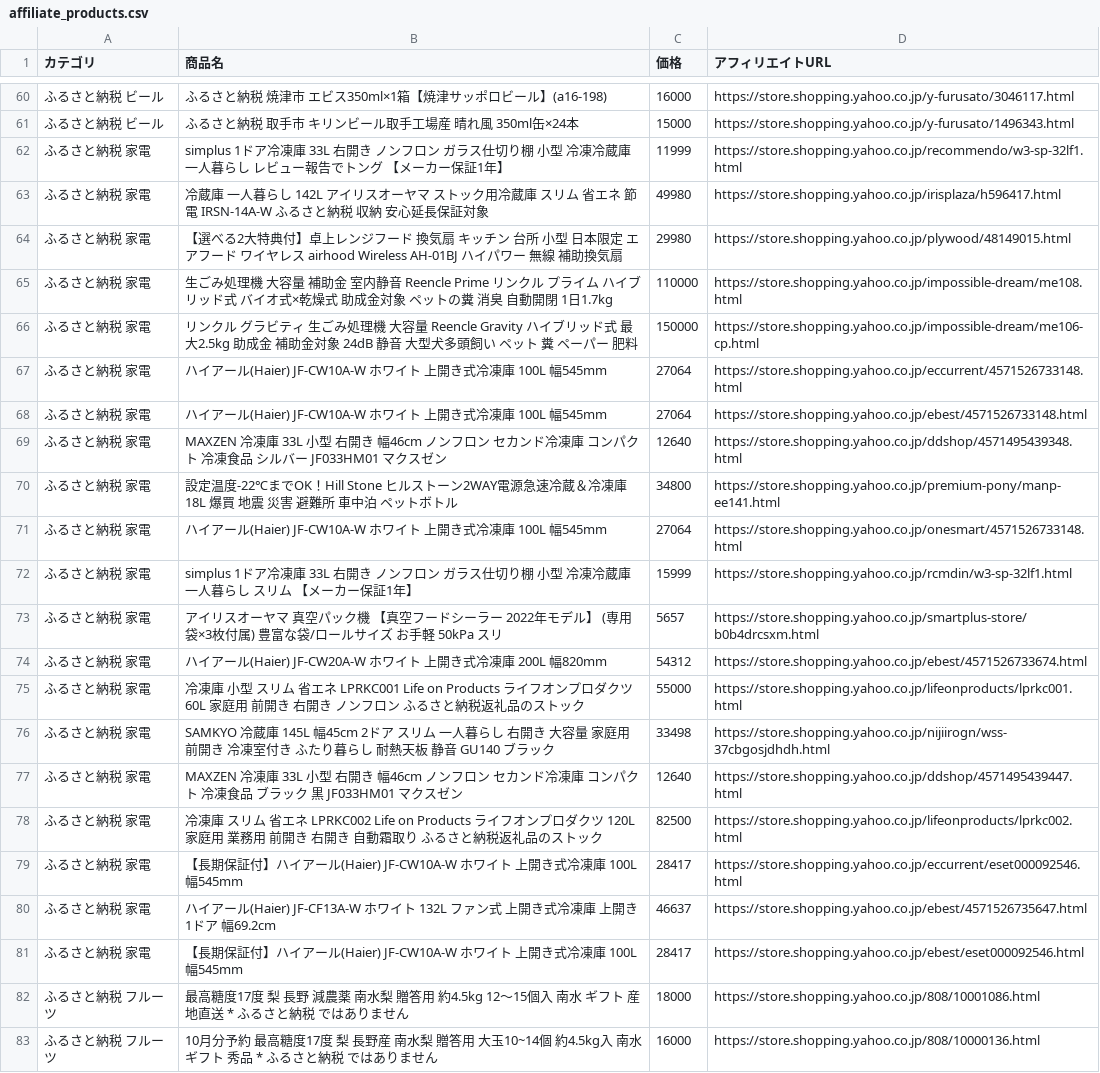
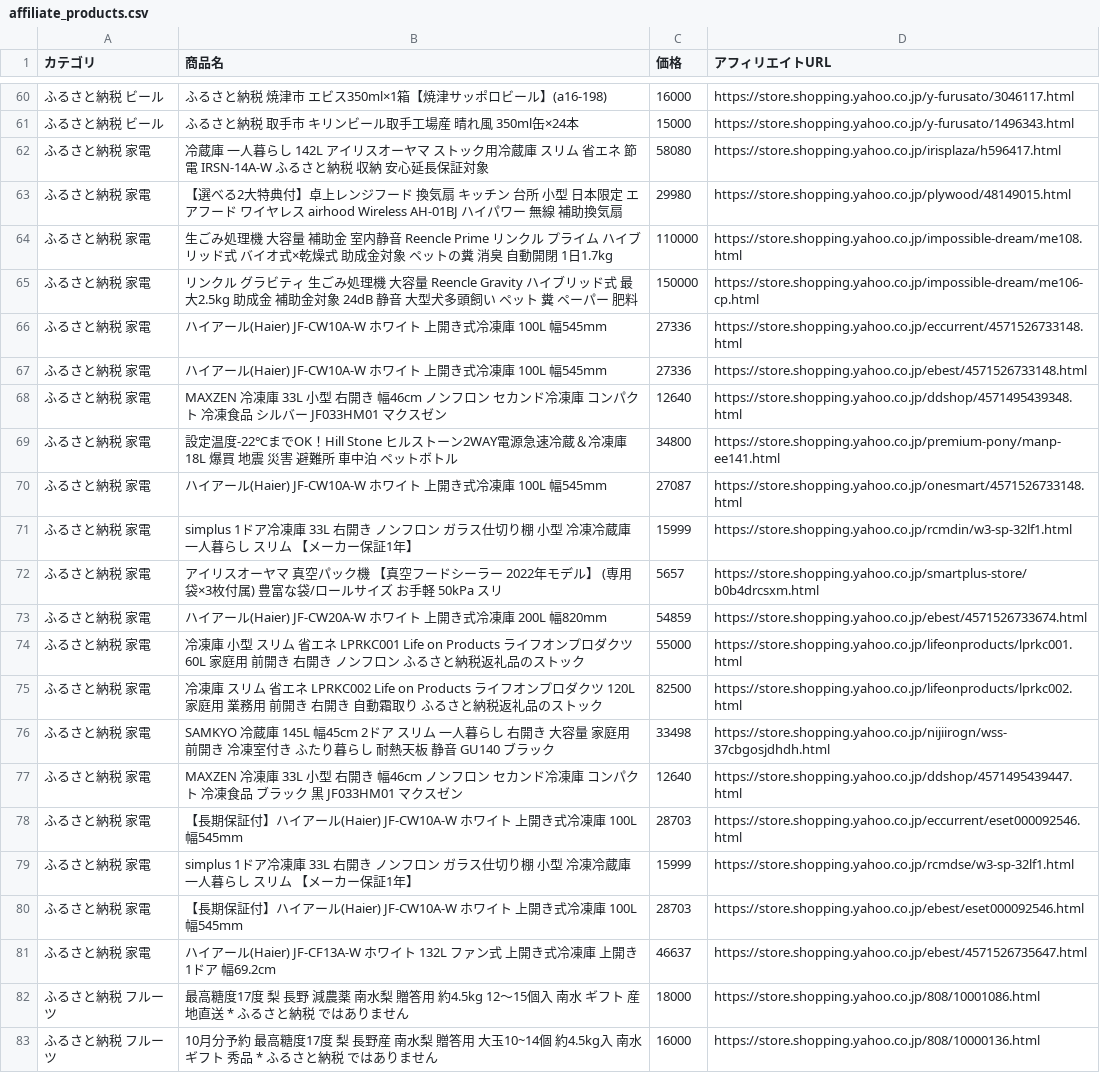
Before and after one commit to nrh44702-cell/yahoo-furusato, a CSV file: affiliate_products.csv, drawn as a sheet; only a part is shown, gaps mark what is left out; the diff covers the shown part only.

```diff
--- a/affiliate_products.csv
+++ b/affiliate_products.csv
@@ -61,4 +61,3 @@
 ふるさと納税 ビール,ふるさと納税 取手市 キリンビール取手工場産　晴れ風　350ml缶×24本,15000,https://store.shopping.yahoo.co.jp/y-furusato/1496343.html
-ふるさと納税 家電,simplus 1ドア冷凍庫 33L 右開き ノンフロン ガラス仕切り棚 小型 冷凍冷蔵庫 一人暮らし レビュー報告でトング 【メーカー保証1年】,11999,https://store.shopping.yahoo.co.jp/recommendo/w3-sp-32lf1.html
-ふるさと納税 家電,冷蔵庫 一人暮らし 142L アイリスオーヤマ ストック用冷蔵庫 スリム 省エネ 節電 IRSN-14A-W ふるさと納税 収納 安心延長保証対象,49980,https://store.shopping.yahoo.co.jp/irisplaza/h596417.html
+ふるさと納税 家電,冷蔵庫 一人暮らし 142L アイリスオーヤマ ストック用冷蔵庫 スリム 省エネ 節電 IRSN-14A-W ふるさと納税 収納 安心延長保証対象,58080,https://store.shopping.yahoo.co.jp/irisplaza/h596417.html
 ふるさと納税 家電,【選べる2大特典付】卓上レンジフード 換気扇 キッチン 台所 小型 日本限定 エアフード ワイヤレス airhood Wireless AH-01BJ ハイパワー 無線 補助換気扇,29980,https://store.shopping.yahoo.co.jp/plywood/48149015.html
@@ -66,17 +65,18 @@
 ふるさと納税 家電,リンクル グラビティ 生ごみ処理機 大容量 Reencle Gravity ハイブリッド式 最大2.5kg 助成金 補助金対象 24dB 静音 大型犬多頭飼い ペット 糞 ペーパー 肥料,150000,https://store.shopping.yahoo.co.jp/impossible-dream/me106-cp.html
-ふるさと納税 家電,ハイアール(Haier) JF-CW10A-W ホワイト 上開き式冷凍庫 100L 幅545mm,27064,https://store.shopping.yahoo.co.jp/eccurrent/4571526733148.html
-ふるさと納税 家電,ハイアール(Haier) JF-CW10A-W ホワイト 上開き式冷凍庫 100L 幅545mm,27064,https://store.shopping.yahoo.co.jp/ebest/4571526733148.html
+ふるさと納税 家電,ハイアール(Haier) JF-CW10A-W ホワイト 上開き式冷凍庫 100L 幅545mm,27336,https://store.shopping.yahoo.co.jp/eccurrent/4571526733148.html
+ふるさと納税 家電,ハイアール(Haier) JF-CW10A-W ホワイト 上開き式冷凍庫 100L 幅545mm,27336,https://store.shopping.yahoo.co.jp/ebest/4571526733148.html
 ふるさと納税 家電,MAXZEN 冷凍庫 33L 小型 右開き 幅46cm ノンフロン セカンド冷凍庫 コンパクト 冷凍食品 シルバー JF033HM01 マクスゼン,12640,https://store.shopping.yahoo.co.jp/ddshop/4571495439348.html
 ふるさと納税 家電,設定温度-22℃までOK！Hill Stone ヒルストーン2WAY電源急速冷蔵＆冷凍庫18L 爆買 地震 災害 避難所 車中泊 ペットボトル,34800,https://store.shopping.yahoo.co.jp/premium-pony/manp-ee141.html
-ふるさと納税 家電,ハイアール(Haier) JF-CW10A-W ホワイト 上開き式冷凍庫 100L 幅545mm,27064,https://store.shopping.yahoo.co.jp/onesmart/4571526733148.html
+ふるさと納税 家電,ハイアール(Haier) JF-CW10A-W ホワイト 上開き式冷凍庫 100L 幅545mm,27087,https://store.shopping.yahoo.co.jp/onesmart/4571526733148.html
 ふるさと納税 家電,simplus 1ドア冷凍庫 33L 右開き ノンフロン ガラス仕切り棚 小型 冷凍冷蔵庫 一人暮らし スリム 【メーカー保証1年】,15999,https://store.shopping.yahoo.co.jp/rcmdin/w3-sp-32lf1.html
 ふるさと納税 家電,アイリスオーヤマ 真空パック機 【真空フードシーラー 2022年モデル】 (専用袋×3枚付属) 豊富な袋/ロールサイズ お手軽 50kPa スリ,5657,https://store.shopping.yahoo.co.jp/smartplus-store/b0b4drcsxm.html
-ふるさと納税 家電,ハイアール(Haier) JF-CW20A-W ホワイト 上開き式冷凍庫 200L 幅820mm,54312,https://store.shopping.yahoo.co.jp/ebest/4571526733674.html
+ふるさと納税 家電,ハイアール(Haier) JF-CW20A-W ホワイト 上開き式冷凍庫 200L 幅820mm,54859,https://store.shopping.yahoo.co.jp/ebest/4571526733674.html
 ふるさと納税 家電,冷凍庫 小型 スリム 省エネ LPRKC001 Life on Products ライフオンプロダクツ 60L 家庭用 前開き 右開き ノンフロン ふるさと納税返礼品のストック,55000,https://store.shopping.yahoo.co.jp/lifeonproducts/lprkc001.html
+ふるさと納税 家電,冷凍庫 スリム 省エネ LPRKC002 Life on Products ライフオンプロダクツ 120L 家庭用 業務用 前開き 右開き 自動霜取り ふるさと納税返礼品のストック,82500,https://store.shopping.yahoo.co.jp/lifeonproducts/lprkc002.html
 ふるさと納税 家電,SAMKYO 冷蔵庫 145L 幅45cm 2ドア スリム 一人暮らし 右開き 大容量 家庭用 前開き 冷凍室付き ふたり暮らし 耐熱天板 静音 GU140 ブラック,33498,https://store.shopping.yahoo.co.jp/nijiirogn/wss-37cbgosjdhdh.html
 ふるさと納税 家電,MAXZEN 冷凍庫 33L 小型 右開き 幅46cm ノンフロン セカンド冷凍庫 コンパクト 冷凍食品 ブラック 黒 JF033HM01 マクスゼン,12640,https://store.shopping.yahoo.co.jp/ddshop/4571495439447.html
-ふるさと納税 家電,冷凍庫 スリム 省エネ LPRKC002 Life on Products ライフオンプロダクツ 120L 家庭用 業務用 前開き 右開き 自動霜取り ふるさと納税返礼品のストック,82500,https://store.shopping.yahoo.co.jp/lifeonproducts/lprkc002.html
-ふるさと納税 家電,【長期保証付】ハイアール(Haier) JF-CW10A-W ホワイト 上開き式冷凍庫 100L 幅545mm,28417,https://store.shopping.yahoo.co.jp/eccurrent/eset000092546.html
+ふるさと納税 家電,【長期保証付】ハイアール(Haier) JF-CW10A-W ホワイト 上開き式冷凍庫 100L 幅545mm,28703,https://store.shopping.yahoo.co.jp/eccurrent/eset000092546.html
+ふるさと納税 家電,simplus 1ドア冷凍庫 33L 右開き ノンフロン ガラス仕切り棚 小型 冷凍冷蔵庫 一人暮らし スリム 【メーカー保証1年】,15999,https://store.shopping.yahoo.co.jp/rcmdse/w3-sp-32lf1.html
+ふるさと納税 家電,【長期保証付】ハイアール(Haier) JF-CW10A-W ホワイト 上開き式冷凍庫 100L 幅545mm,28703,https://store.shopping.yahoo.co.jp/ebest/eset000092546.html
 ふるさと納税 家電,ハイアール(Haier) JF-CF13A-W ホワイト 132L ファン式 上開き式冷凍庫 上開き 1ドア 幅69.2cm,46637,https://store.shopping.yahoo.co.jp/ebest/4571526735647.html
-ふるさと納税 家電,【長期保証付】ハイアール(Haier) JF-CW10A-W ホワイト 上開き式冷凍庫 100L 幅545mm,28417,https://store.shopping.yahoo.co.jp/ebest/eset000092546.html
 ふるさと納税 フルーツ,最高糖度17度 梨 長野 減農薬 南水梨 贈答用 約4.5kg 12〜15個入 南水 ギフト 産地直送 * ふるさと納税 ではありません,18000,https://store.shopping.yahoo.co.jp/808/10001086.html
```
Also changed, not shown: 1 added row, 1 removed row, 24 moved rows and 2 edited cells elsewhere in this file, 1 other file.
